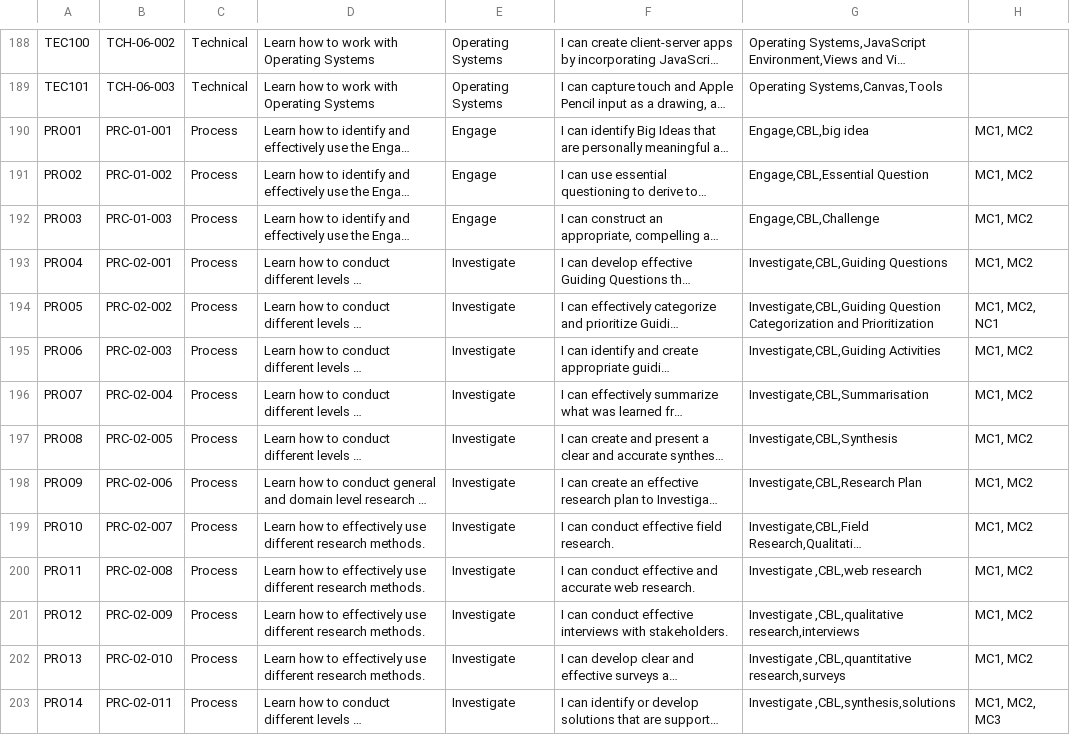
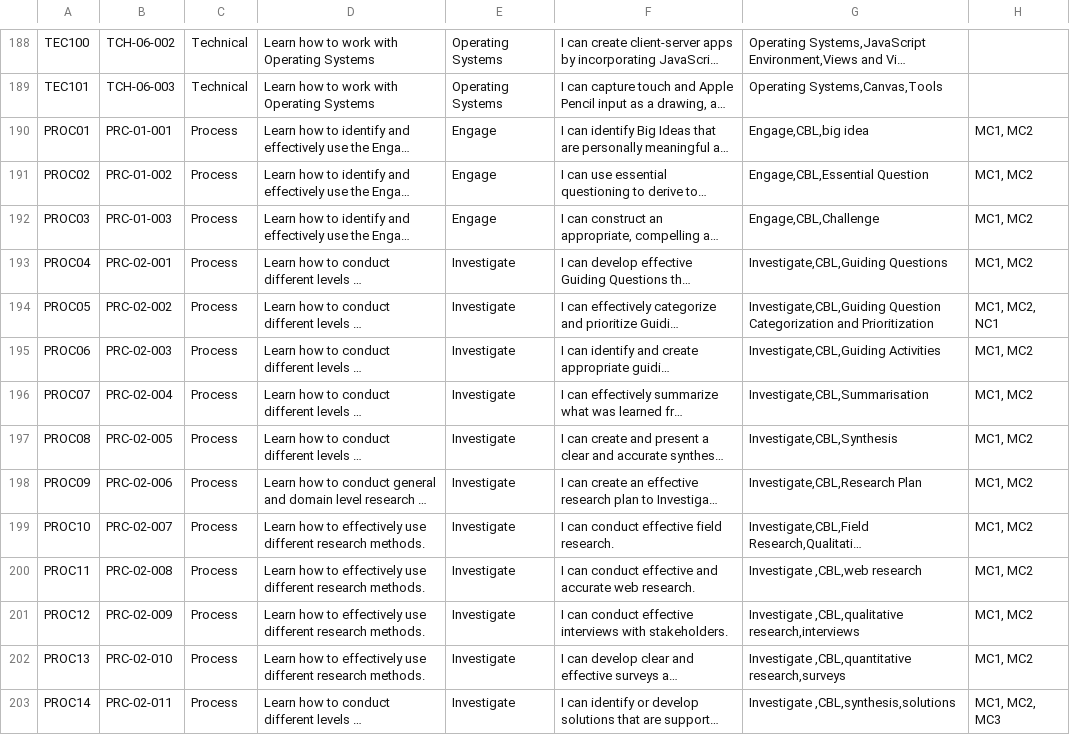
Before and after one commit to UnknownEquineCoder/impara-ad-usare-git-strunz, a CSV file: LJM/FakeData/LearningObjectives.csv, drawn as a sheet; only a part is shown, gaps mark what is left out; long unchanged cells end in …; the diff covers the shown part only; the diff names each change by its address in the sheet, - before the commit and + after, or states it on an @@ line.

Commit message:
pro to proc

```diff
--- a/LJM/FakeData/LearningObjectives.csv
+++ b/LJM/FakeData/LearningObjectives.csv
-A190: PRO01
+A190: PROC01
-A191: PRO02
+A191: PROC02
-A192: PRO03
+A192: PROC03
-A193: PRO04
+A193: PROC04
-A194: PRO05
+A194: PROC05
-A195: PRO06
+A195: PROC06
-A196: PRO07
+A196: PROC07
-A197: PRO08
+A197: PROC08
-A198: PRO09
+A198: PROC09
-A199: PRO10
+A199: PROC10
-A200: PRO11
+A200: PROC11
-A201: PRO12
+A201: PROC12
-A202: PRO13
+A202: PROC13
-A203: PRO14
+A203: PROC14
```
Also changed, not shown: 23 edited cells elsewhere in this file, 1 other file.
